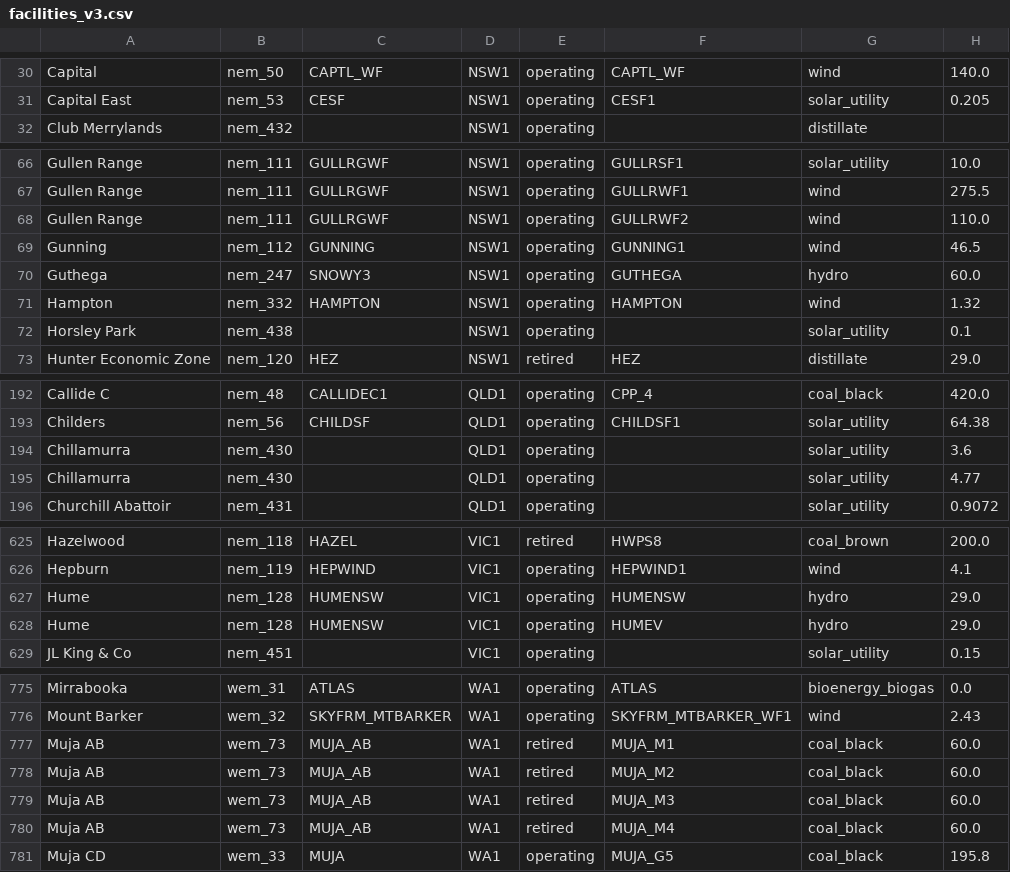
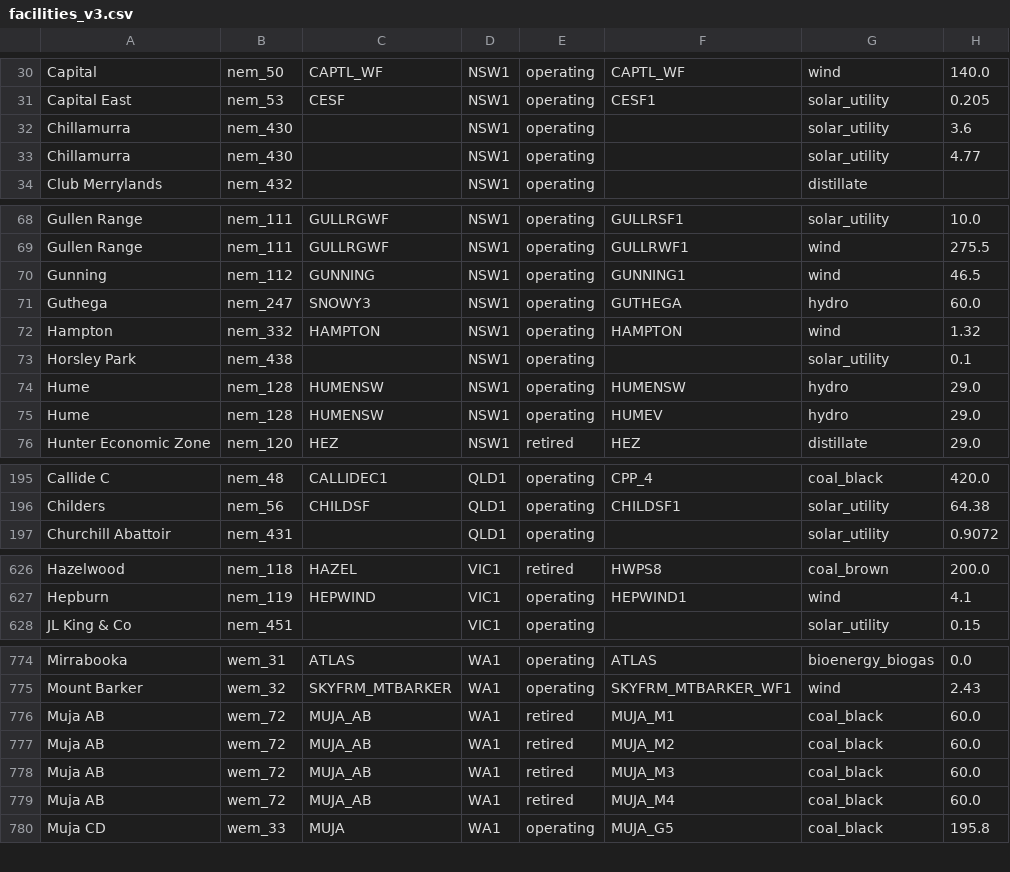
Before and after one commit to opennem/opennem, a CSV file: data/facility_diff/facilities_v3.csv, drawn as a sheet; only a part is shown, gaps mark what is left out; the diff covers the shown part only.

```diff
--- a/data/facility_diff/facilities_v3.csv
+++ b/data/facility_diff/facilities_v3.csv
@@ -31,2 +31,4 @@ Capital,nem_50,CAPTL_WF,NSW1,operating,CAPTL_WF,wind,140.0
 Capital East,nem_53,CESF,NSW1,operating,CESF1,solar_utility,0.205
+Chillamurra,nem_430,,NSW1,operating,,solar_utility,3.6
+Chillamurra,nem_430,,NSW1,operating,,solar_utility,4.77
 Club Merrylands,nem_432,,NSW1,operating,,distillate,
@@ -67,3 +69,2 @@ Gullen Range,nem_111,GULLRGWF,NSW1,operating,GULLRSF1,solar_utility,10.0
 Gullen Range,nem_111,GULLRGWF,NSW1,operating,GULLRWF1,wind,275.5
-Gullen Range,nem_111,GULLRGWF,NSW1,operating,GULLRWF2,wind,110.0
 Gunning,nem_112,GUNNING,NSW1,operating,GUNNING1,wind,46.5
@@ -72,2 +73,4 @@ Hampton,nem_332,HAMPTON,NSW1,operating,HAMPTON,wind,1.32
 Horsley Park,nem_438,,NSW1,operating,,solar_utility,0.1
+Hume,nem_128,HUMENSW,NSW1,operating,HUMENSW,hydro,29.0
+Hume,nem_128,HUMENSW,NSW1,operating,HUMEV,hydro,29.0
 Hunter Economic Zone,nem_120,HEZ,NSW1,retired,HEZ,distillate,29.0
@@ -193,4 +196,2 @@ Callide C,nem_48,CALLIDEC1,QLD1,operating,CPP_4,coal_black,420.0
 Childers,nem_56,CHILDSF,QLD1,operating,CHILDSF1,solar_utility,64.38
-Chillamurra,nem_430,,QLD1,operating,,solar_utility,3.6
-Chillamurra,nem_430,,QLD1,operating,,solar_utility,4.77
 Churchill Abattoir,nem_431,,QLD1,operating,,solar_utility,0.9072
@@ -626,4 +627,2 @@ Hazelwood,nem_118,HAZEL,VIC1,retired,HWPS8,coal_brown,200.0
 Hepburn,nem_119,HEPWIND,VIC1,operating,HEPWIND1,wind,4.1
-Hume,nem_128,HUMENSW,VIC1,operating,HUMENSW,hydro,29.0
-Hume,nem_128,HUMENSW,VIC1,operating,HUMEV,hydro,29.0
 JL King & Co,nem_451,,VIC1,operating,,solar_utility,0.15
@@ -776,6 +775,6 @@ Mirrabooka,wem_31,ATLAS,WA1,operating,ATLAS,bioenergy_biogas,0.0
 Mount Barker,wem_32,SKYFRM_MTBARKER,WA1,operating,SKYFRM_MTBARKER_WF1,wind,2.43
-Muja AB,wem_73,MUJA_AB,WA1,retired,MUJA_M1,coal_black,60.0
-Muja AB,wem_73,MUJA_AB,WA1,retired,MUJA_M2,coal_black,60.0
-Muja AB,wem_73,MUJA_AB,WA1,retired,MUJA_M3,coal_black,60.0
-Muja AB,wem_73,MUJA_AB,WA1,retired,MUJA_M4,coal_black,60.0
+Muja AB,wem_72,MUJA_AB,WA1,retired,MUJA_M1,coal_black,60.0
+Muja AB,wem_72,MUJA_AB,WA1,retired,MUJA_M2,coal_black,60.0
+Muja AB,wem_72,MUJA_AB,WA1,retired,MUJA_M3,coal_black,60.0
+Muja AB,wem_72,MUJA_AB,WA1,retired,MUJA_M4,coal_black,60.0
 Muja CD,wem_33,MUJA,WA1,operating,MUJA_G5,coal_black,195.8
```
Also changed, not shown: 1 moved row and 24 edited cells elsewhere in this file, 1 other file.
